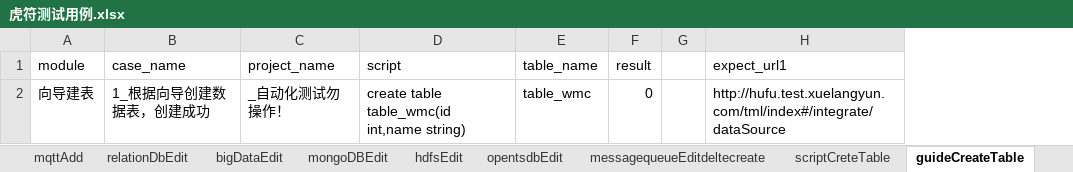
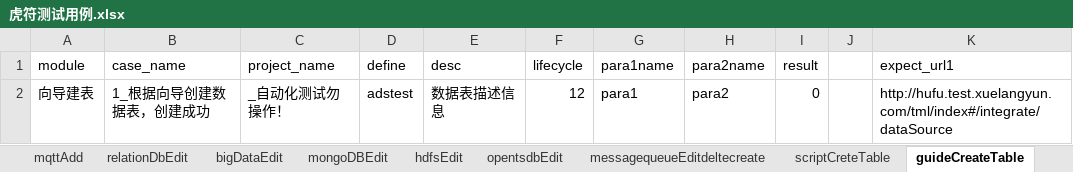
Before and after one commit to wmengchen/hufu_ui, an Excel workbook: database/虎符测试用例.xlsx, sheet guideCreateTable, drawn as a sheet; values as stored, in another font and other column widths than the file's, no borders; removed rows and columns are numbered as before the commit, all else as after; the diff names each change by its address in the sheet, - before the commit and + after, or states it on an @@ line.

```diff
--- a/database/虎符测试用例.xlsx (sheet guideCreateTable)
+++ b/database/虎符测试用例.xlsx (sheet guideCreateTable)
-column D (script), row 2: create table table_wmc(id int,name string)
-column E (table_name), row 2: table_wmc
+column D (define), row 2: adstest
+column E (desc), row 2: 数据表描述信息
+column F (lifecycle), row 2: 12
+column G (para1name), row 2: para1
+column H (para2name), row 2: para2
```
Also changed, not shown: sheet qualityregularAdd, other sheet tabs, 5 other files.
